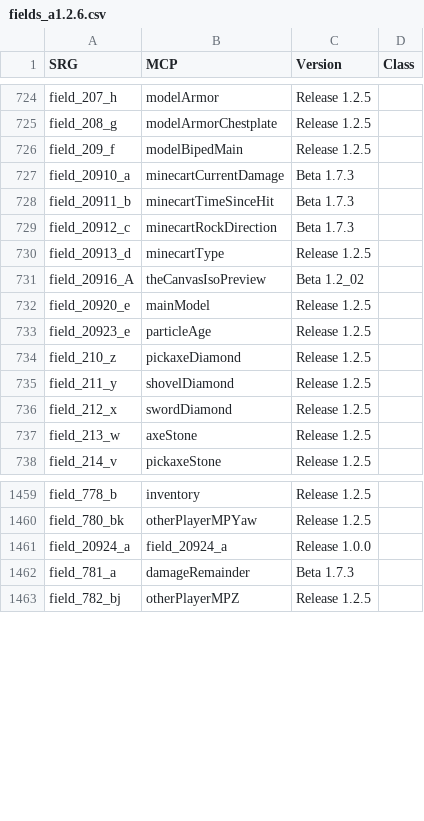
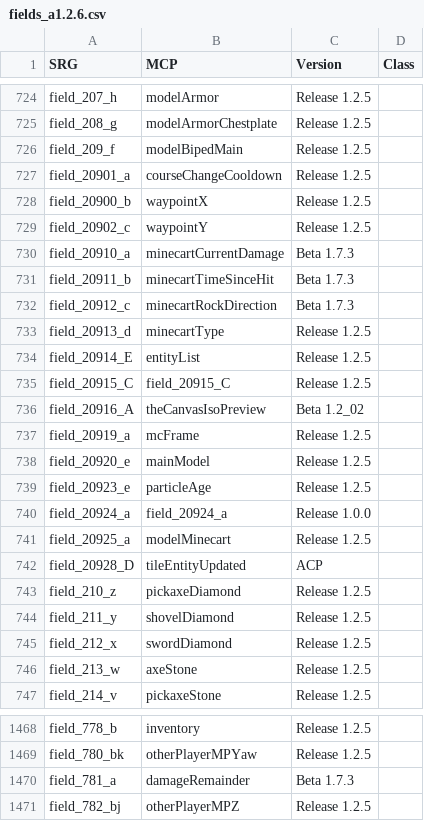
Before and after one commit to ancientmc/SRGConfig, a CSV file: data/csv/versions/a1.2.6/fields_a1.2.6.csv, drawn as a sheet; only a part is shown, gaps mark what is left out.

Commit message:
- The last of the duplicate SRG fields. If any other weird things pop up, I'll look into them, but for now I think it should be good. - Added some comments to the build.gradle tasks. - some package changes - other stuff

```diff
--- a/data/csv/versions/a1.2.6/fields_a1.2.6.csv
+++ b/data/csv/versions/a1.2.6/fields_a1.2.6.csv
@@ -726,2 +726,5 @@ field_208_g,modelArmorChestplate,Release 1.2.5,
 field_209_f,modelBipedMain,Release 1.2.5,
+field_20901_a,courseChangeCooldown,Release 1.2.5,
+field_20900_b,waypointX,Release 1.2.5,
+field_20902_c,waypointY,Release 1.2.5,
 field_20910_a,minecartCurrentDamage,Beta 1.7.3,
@@ -730,5 +733,11 @@ field_20912_c,minecartRockDirection,Beta 1.7.3,
 field_20913_d,minecartType,Release 1.2.5,
+field_20914_E,entityList,Release 1.2.5,
+field_20915_C,field_20915_C,Release 1.2.5,
 field_20916_A,theCanvasIsoPreview,Beta 1.2_02,
+field_20919_a,mcFrame,Release 1.2.5,
 field_20920_e,mainModel,Release 1.2.5,
 field_20923_e,particleAge,Release 1.2.5,
+field_20924_a,field_20924_a,Release 1.0.0,
+field_20925_a,modelMinecart,Release 1.2.5,
+field_20928_D,tileEntityUpdated,ACP
 field_210_z,pickaxeDiamond,Release 1.2.5,
@@ -1460,3 +1469,2 @@ field_778_b,inventory,Release 1.2.5,
 field_780_bk,otherPlayerMPYaw,Release 1.2.5,
-field_20924_a,field_20924_a,Release 1.0.0,
 field_781_a,damageRemainder,Beta 1.7.3,
```
Also changed, not shown: 6 other files.
